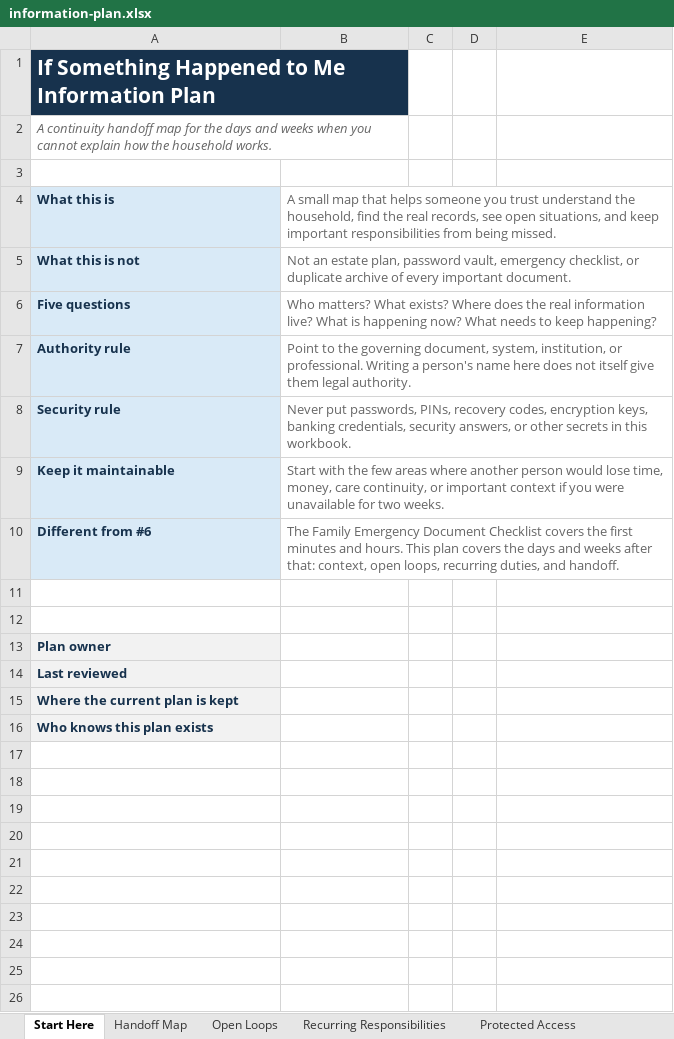
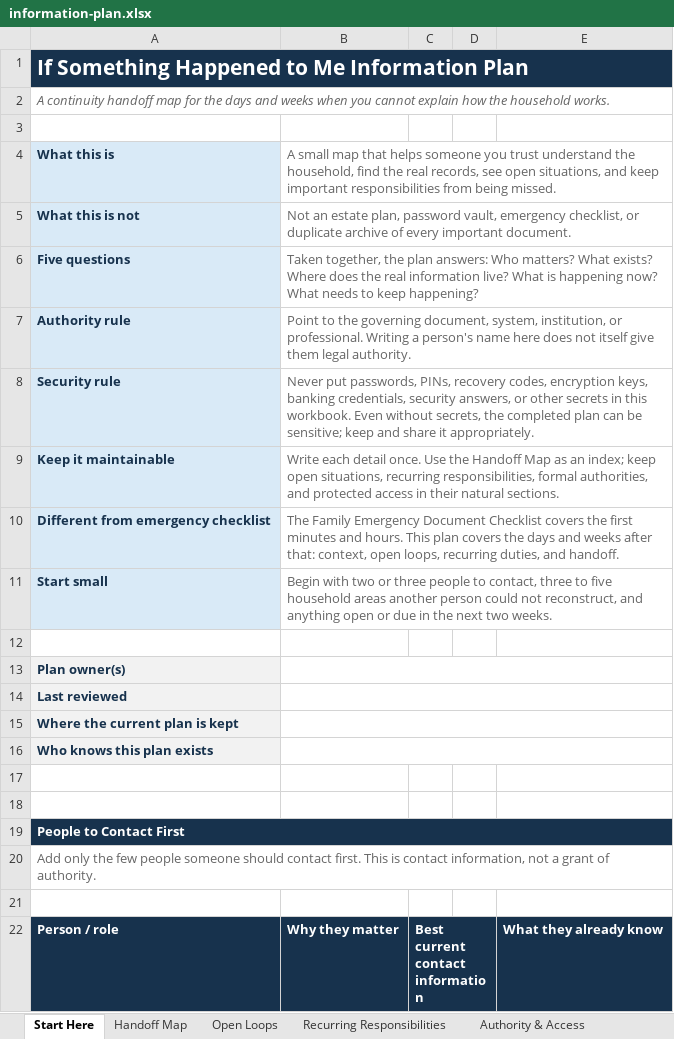
Before and after one commit to Eterna-HQ/Eterna-Clarity-Public-Repository, an Excel workbook: templates/if-something-happened-to-me-information-plan/information-plan.xlsx, sheet Start Here, drawn as a sheet; values as stored, in another font and other column widths than the file's, no borders; removed rows and columns are numbered as before the commit, all else as after; the diff names each change by its address in the sheet, - before the commit and + after, or states it on an @@ line.

Commit message:
Align continuity plan workbook to paired review

```diff
--- a/templates/if-something-happened-to-me-information-plan/information-plan.xlsx (sheet Start Here)
+++ b/templates/if-something-happened-to-me-information-plan/information-plan.xlsx (sheet Start Here)
-sheet tab: Protected Access
+sheet tab: Authority & Access
-A1:B1 merged
+A1:E1 merged
-A2:B2 merged
+A2:E2 merged
+B4:E4 merged
+B5:E5 merged
-B6: Who matters?…
+B6: Taken together, the plan answers: Who matters?…
+B6:E6 merged
+B7:E7 merged
-B8: …this workbook.
+B8: …this workbook. Even without secrets, the completed plan can be sensitive; keep and share it appropriately.
+B8:E8 merged
-B9: Start with the few areas where another person would lose time, money, care continuity, or important context if you were unavailable for two weeks.
+B9: Write each detail once. Use the Handoff Map as an index; keep open situations, recurring responsibilities, formal authorities, and protected access in their natural sections.
+B9:E9 merged
-A10: Different from #6
+A10: Different from emergency checklist
+B10:E10 merged
+row 11: Start small | Begin with two or three people to contact, three to five household areas another person could not reconstruct, and anything open or due in the next two weeks.
-row 12: (empty)
-A13: Plan owner
+A13: Plan owner(s)
+B13:E13 merged
+B14:E14 merged
+B15:E15 merged
+B16:E16 merged
+row 17: (empty)
+row 18: (empty)
+row 19: People to Contact First
+row 20: Add only the few people someone should contact first. This is contact information, not a grant of authority.
+row 21: (empty)
+row 22: Person / role | Why they matter | Best current contact information |  | What they already know
```
Also changed, not shown: sheet Authority & Access, sheet Handoff Map, sheet Recurring Responsibilities, sheet Open Loops, sheet Review & Test.
